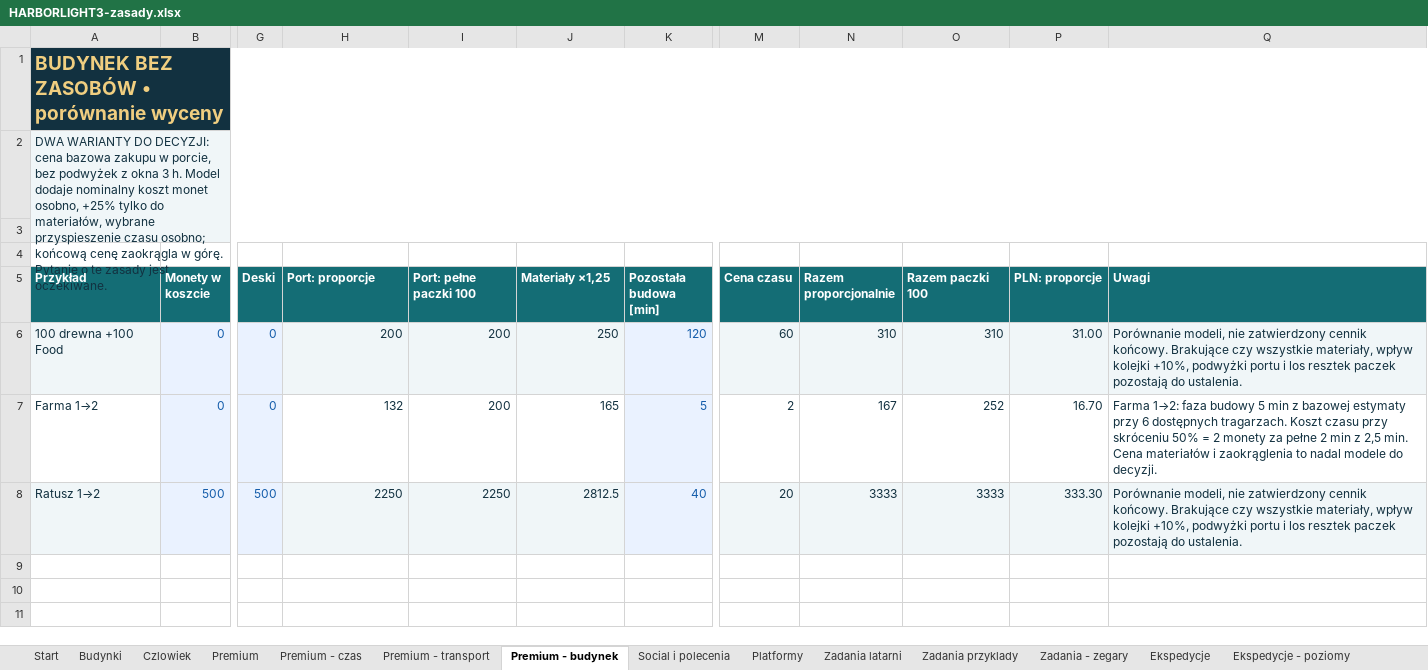
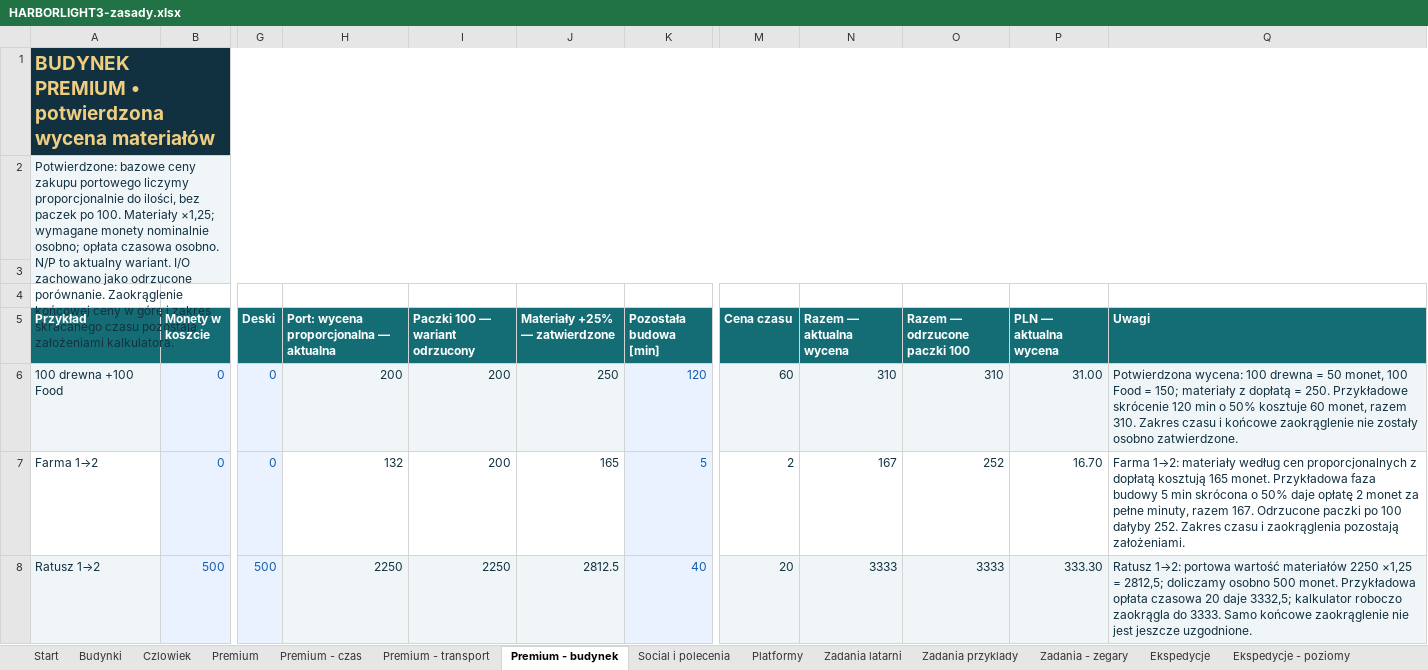
Before and after one commit to ksobczak321-oss/gra, an Excel workbook: docs/arkusze/HARBORLIGHT3-zasady.xlsx, sheet Premium - budynek, drawn as a sheet; only a part is shown, gaps mark what is left out; values as stored, in another font and other column widths than the file's, no borders; charts and pictures not drawn; the diff names each change by its address in the sheet, - before the commit and + after, or states it on an @@ line.

Commit message:
Record confirmed Premium pricing and task reward multiplier rules

```diff
--- a/docs/arkusze/HARBORLIGHT3-zasady.xlsx (sheet Premium - budynek)
+++ b/docs/arkusze/HARBORLIGHT3-zasady.xlsx (sheet Premium - budynek)
-A1 (Przykład): BUDYNEK BEZ ZASOBÓW • porównanie wyceny
+A1 (Przykład): BUDYNEK PREMIUM • potwierdzona wycena materiałów
-A2 (Przykład): DWA WARIANTY DO DECYZJI: cena bazowa zakupu w porcie, bez podwyżek z okna 3 h. Model dodaje nominalny koszt monet osobno, +25% tylko do materiałów, wybrane przyspieszenie czasu osobno; końcową cenę zaokrągla w górę. Pytanie o te zasady jest oczekiwane.
+A2 (Przykład): Potwierdzone: bazowe ceny zakupu portowego liczymy proporcjonalnie do ilości, bez paczek po 100. Materiały ×1,25; wymagane monety nominalnie osobno; opłata czasowa osobno. N/P to aktualny wariant. I/O zachowano jako odrzucone porównanie. Zaokrąglenie końcowej ceny w górę i zakres skracanego czasu pozostają założeniami kalkulatora.
-H5: Port: proporcje
+H5: Port: wycena proporcjonalna — aktualna
-I5: Port: pełne paczki 100
+I5: Paczki 100 — wariant odrzucony
-J5: Materiały ×1,25
+J5: Materiały +25% — zatwierdzone
-N5: Razem proporcjonalnie
+N5: Razem — aktualna wycena
-O5: Razem paczki 100
+O5: Razem — odrzucone paczki 100
-P5: PLN: proporcje
+P5: PLN — aktualna wycena
-Q6 (Uwagi): Porównanie modeli, nie zatwierdzony cennik końcowy. Brakujące czy wszystkie materiały, wpływ kolejki +10%, podwyżki portu i los resztek paczek pozostają do ustalenia.
+Q6 (Uwagi): Potwierdzona wycena: 100 drewna = 50 monet, 100 Food = 150; materiały z dopłatą = 250. Przykładowe skrócenie 120 min o 50% kosztuje 60 monet, razem 310. Zakres czasu i końcowe zaokrąglenie nie zostały osobno zatwierdzone.
-Q7 (Uwagi): Farma 1→2: faza budowy 5 min z bazowej estymaty przy 6 dostępnych tragarzach. Koszt czasu przy skróceniu 50% = 2 monety za pełne 2 min z 2,5 min. Cena materiałów i zaokrąglenia to nadal modele do decyzji.
+Q7 (Uwagi): Farma 1→2: materiały według cen proporcjonalnych z dopłatą kosztują 165 monet. Przykładowa faza budowy 5 min skrócona o 50% daje opłatę 2 monet za pełne minuty, razem 167. Odrzucone paczki po 100 dałyby 252. Zakres czasu i zaokrąglenia pozostają założeniami.
-Q8 (Uwagi): Porównanie modeli, nie zatwierdzony cennik końcowy. Brakujące czy wszystkie materiały, wpływ kolejki +10%, podwyżki portu i los resztek paczek pozostają do ustalenia.
+Q8 (Uwagi): Ratusz 1→2: portowa wartość materiałów 2250 ×1,25 = 2812,5; doliczamy osobno 500 monet. Przykładowa opłata czasowa 20 daje 3332,5; kalkulator roboczo zaokrągla do 3333. Samo końcowe zaokrąglenie nie jest jeszcze uzgodnione.
```
Also changed, not shown: sheet Budynki, sheet Ustalenia - uwagi, sheet Decyzje i konflikty, sheet Premium, sheet Odpowiedzi i zmiany, sheet Zadania latarni, 4 more sheets, 1 other file.
